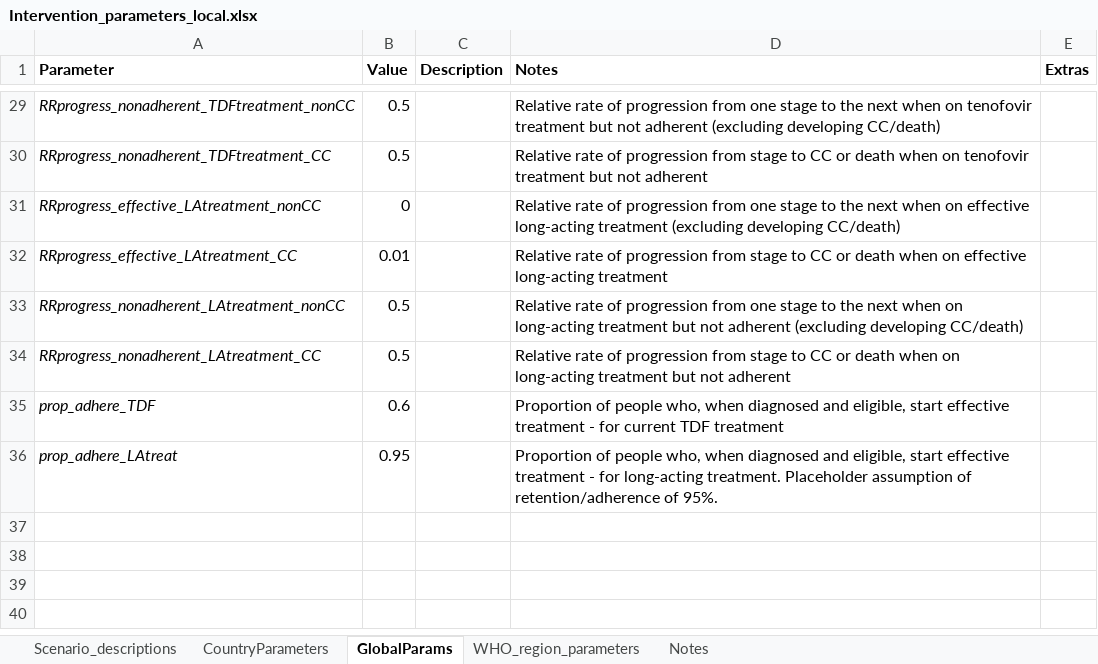
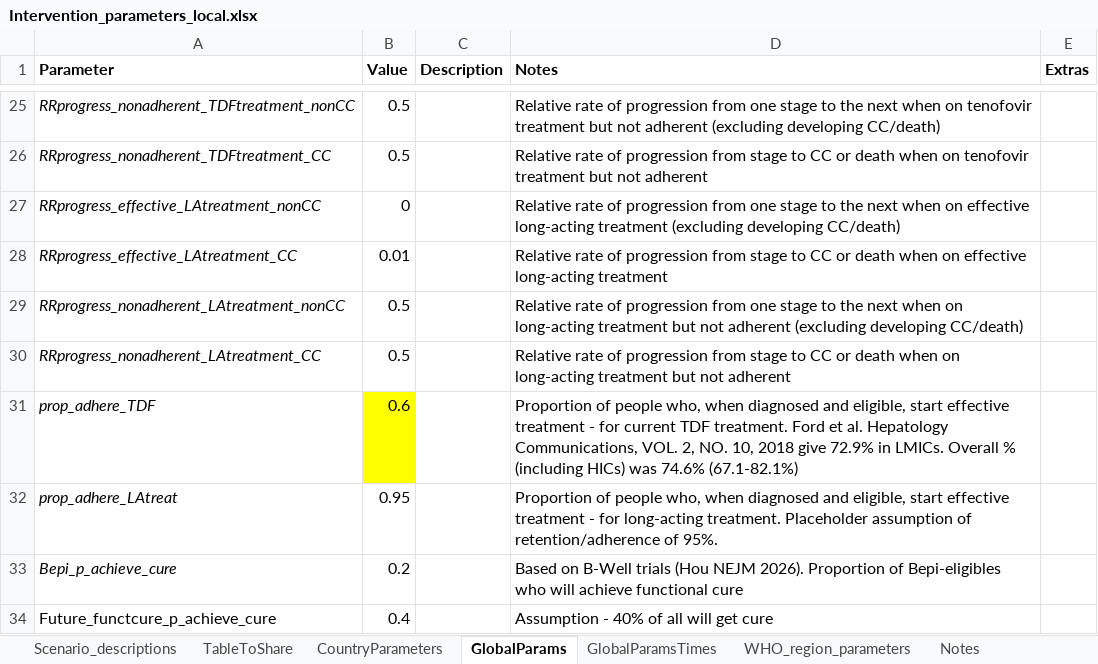
Before and after one commit to mrc-ide/icl-hbv_v2, an Excel workbook: resources/Intervention_parameters_local.xlsx, sheet GlobalParams, drawn as a sheet; only a part is shown, gaps mark what is left out; values as stored, in another font and other column widths than the file's, no borders; addresses are those after the commit; the diff covers the shown part only; the diff names each change by its address in the sheet, - before the commit and + after, or states it on an @@ line.

```diff
--- a/resources/Intervention_parameters_local.xlsx (sheet GlobalParams)
+++ b/resources/Intervention_parameters_local.xlsx (sheet GlobalParams)
+sheet tab: TableToShare
+sheet tab: GlobalParamsTimes
-B31 fill: none
+B31 fill: #FFFF00
-D31 (Notes): …current TDF treatment
+D31 (Notes): …current TDF treatment. Ford et al. Hepatology Communications, VOL. 2, NO. 10, 2018 give 72.9% in LMICs. Overall % (including HICs) was 74.6% (67.1-82.1%)
+row 33: Bepi_p_achieve_cure | 0.2 |  | Based on B-Well trials (Hou NEJM 2026). Proportion of Bepi-eligibles who will achieve functional cure
+row 34: Future_functcure_p_achieve_cure | 0.4 |  | Assumption - 40% of all will get cure
```
Also changed, not shown: 3 added rows, 7 removed rows, 10 edited cells and cell formats elsewhere in this sheet, sheet CountryParameters, sheet Scenario_descriptions, sheet Notes, 7 other files.
